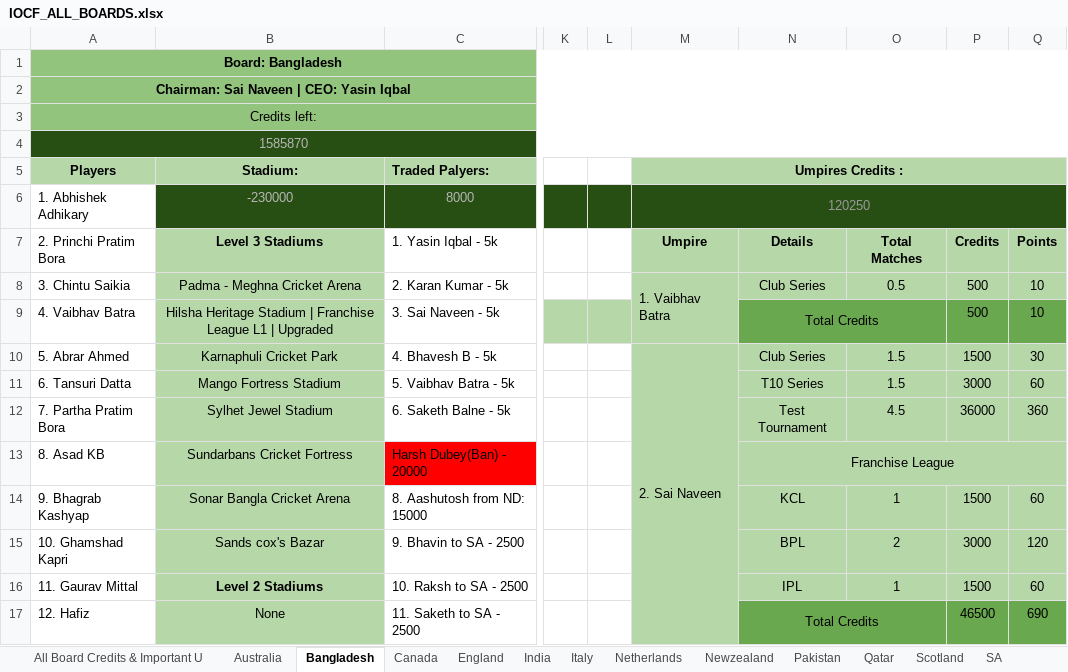
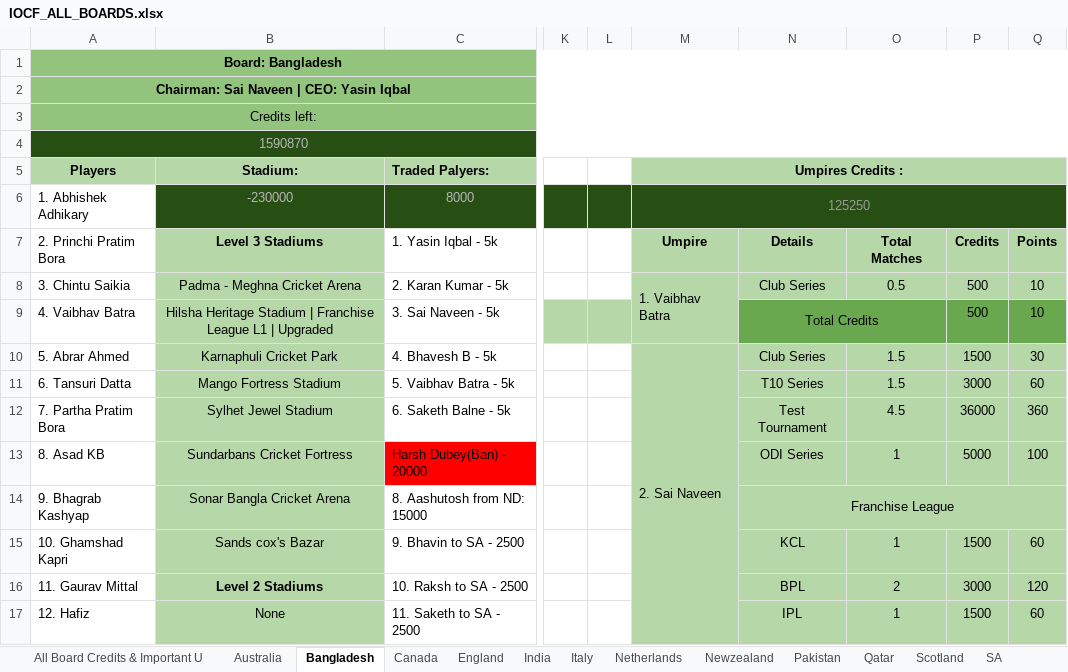
Before and after one commit to Nishanth-Ganiga/iocf-dashboard, an Excel workbook: server/IOCF_ALL_BOARDS.xlsx, sheet Bangladesh, drawn as a sheet; only a part is shown, gaps mark what is left out; values as stored, in another font and other column widths than the file's, no borders; charts and pictures not drawn; removed rows and columns are numbered as before the commit, all else as after; the diff covers the shown part only; the diff names each change by its address in the sheet, - before the commit and + after, or states it on an @@ line.

```diff
--- a/server/IOCF_ALL_BOARDS.xlsx (sheet Bangladesh)
+++ b/server/IOCF_ALL_BOARDS.xlsx (sheet Bangladesh)
-A4 (Players): 1585870
+A4 (Players): 1590870
-M6 (Umpires Credits :): 120250
+M6 (Umpires Credits :): 125250
-M10:M17 merged
+M10:M18 merged
-N13: Franchise League
+N13: ODI Series
-N13:Q13 merged
-O13: (empty)
+O13: 1
-O13:Q13 fill: none
+O13:Q13 fill: #B6D7A8
-P13: (empty)
+P13: 5000
-Q13: (empty)
+Q13: 100
-N14: KCL
+N14: Franchise League
+N14:Q14 merged
-O14: 1
+O14: (empty)
-O14:Q14 fill: #B6D7A8
+O14:Q14 fill: none
-P14: 1500
+P14: (empty)
-Q14: 60
+Q14: (empty)
-N15: BPL
+N15: KCL
-O15: 2
+O15: 1
-P15: 3000
+P15: 1500
-Q15: 120
+Q15: 60
-N16: IPL
+N16: BPL
-O16: 1
+O16: 2
-P16: 1500
+P16: 3000
-Q16: 60
+Q16: 120
-N17: Total Credits
+N17: IPL
-N17 fill: #6AA84F
+N17 fill: #B6D7A8
-N17:O17 merged
-O17: (empty)
+O17: 1
-O17 fill: none
+O17 fill: #B6D7A8
-P17: 46500
+P17: 1500
-P17:Q17 fill: #6AA84F
+P17:Q17 fill: #B6D7A8
-Q17: 690
+Q17: 60
```
Also changed, not shown: 1 added row, 1 removed row, 54 edited cells, cell formats and merged cells elsewhere in this sheet, sheet WestIndies, sheet Australia, sheet All Board Credits & Important U, sheet Italy, sheet Scotland, sheet CPL 2026, 14 more sheets, formulas that keep their value, 1 other file.
